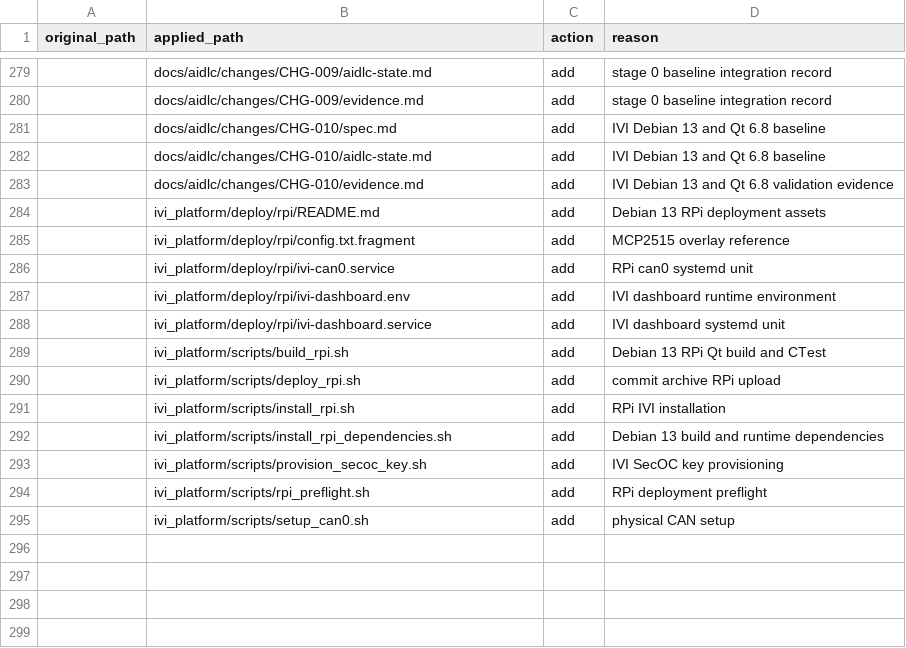
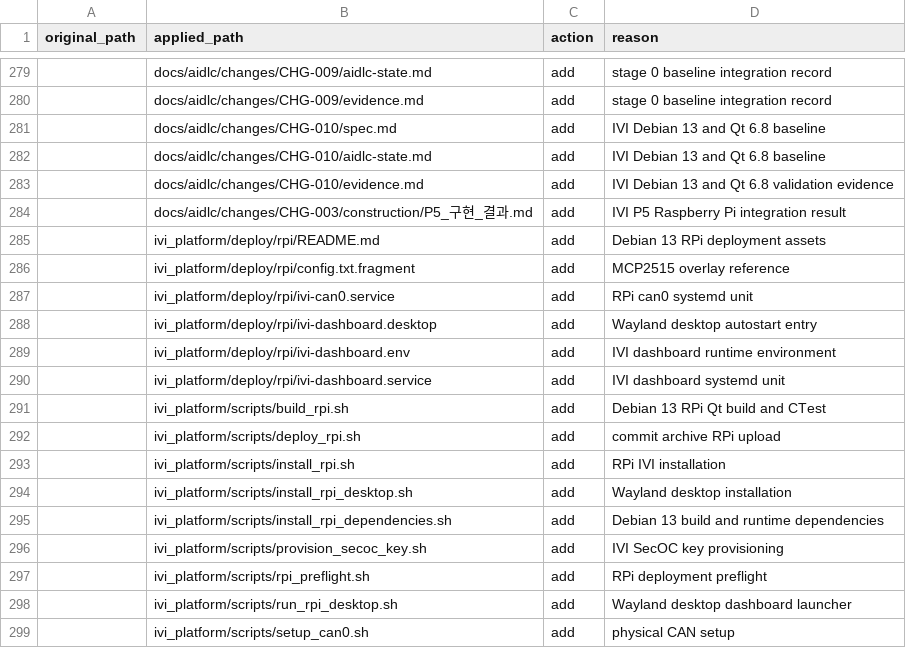
Before and after one commit to Solidvx/Capstone-proj, a CSV file: docs/aidlc/structure/path-map.csv, drawn as a sheet; only a part is shown, gaps mark what is left out; the diff names each change by its address in the sheet, - before the commit and + after, or states it on an @@ line.

Commit message:
feat(ivi): Wayland 데스크톱 자동 실행 추가

```diff
--- a/docs/aidlc/structure/path-map.csv
+++ b/docs/aidlc/structure/path-map.csv
+row 284:  | docs/aidlc/changes/CHG-003/construction/P5_구현_결과.md | add | IVI P5 Raspberry Pi integration result
+row 288:  | ivi_platform/deploy/rpi/ivi-dashboard.desktop | add | Wayland desktop autostart entry
+row 294:  | ivi_platform/scripts/install_rpi_desktop.sh | add | Wayland desktop installation
+row 298:  | ivi_platform/scripts/run_rpi_desktop.sh | add | Wayland desktop dashboard launcher
```
Also changed, not shown: 8 other files.
